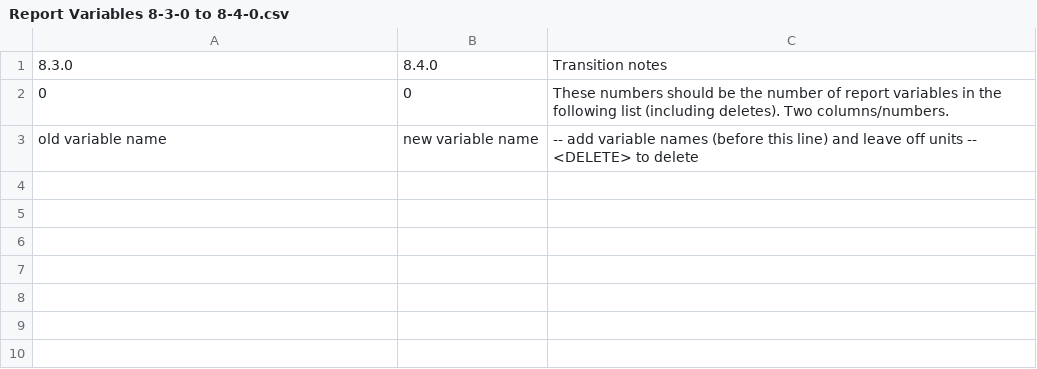
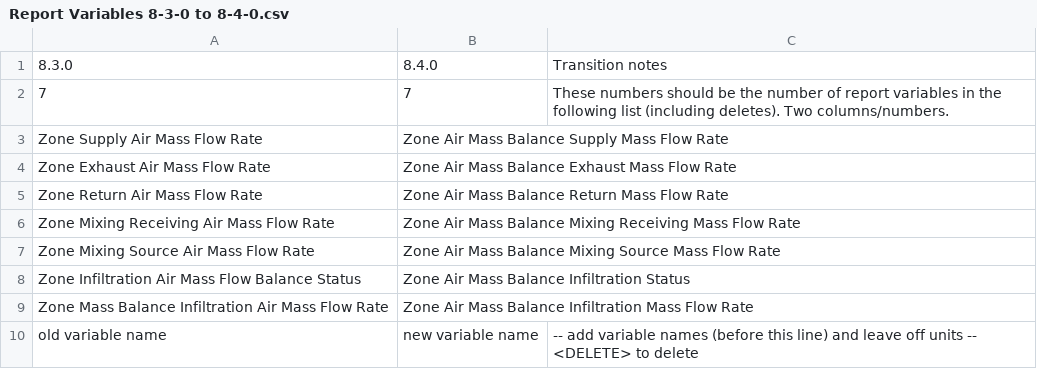
Before and after one commit to NREL/EnergyPlusBuildSupport, a CSV file: release/Report Variables 8-3-0 to 8-4-0.csv, drawn as a sheet.

Commit message:
LinkInfiltration - changes to output variable names

```diff
--- a/release/Report Variables 8-3-0 to 8-4-0.csv
+++ b/release/Report Variables 8-3-0 to 8-4-0.csv
@@ -1,3 +1,10 @@
 8.3.0,8.4.0,Transition notes
-0,0,These numbers should be the number of report variables in the following list (including deletes). Two columns/numbers.
+7,7,These numbers should be the number of report variables in the following list (including deletes). Two columns/numbers.
+Zone Supply Air Mass Flow Rate,Zone Air Mass Balance Supply Mass Flow Rate,
+Zone Exhaust Air Mass Flow Rate,Zone Air Mass Balance Exhaust Mass Flow Rate,
+Zone Return Air Mass Flow Rate,Zone Air Mass Balance Return Mass Flow Rate,
+Zone Mixing Receiving Air Mass Flow Rate,Zone Air Mass Balance Mixing Receiving Mass Flow Rate,
+Zone Mixing Source Air Mass Flow Rate,Zone Air Mass Balance Mixing Source Mass Flow Rate,
+Zone Infiltration Air Mass Flow Balance Status,Zone Air Mass Balance Infiltration Status,
+Zone Mass Balance Infiltration Air Mass Flow Rate,Zone Air Mass Balance Infiltration Mass Flow Rate,
 old variable name,new variable name,-- add variable names (before this line) and leave off units -- <DELETE> to delete
```
